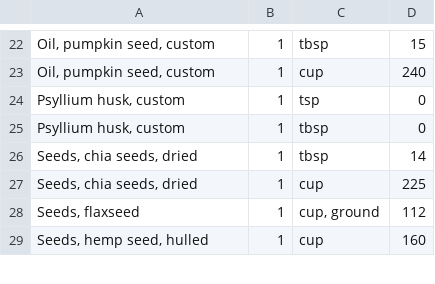
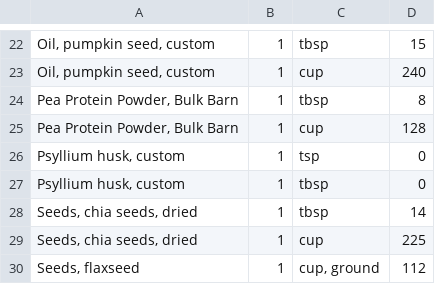
Before and after one commit to mmikitka/usdanutrient, a CSV file: data/custom/local_food_weight.csv, drawn as a sheet; only a part is shown, gaps mark what is left out; the shorter side is filled out with more unchanged rows; the diff names each change by its address in the sheet, - before the commit and + after, or states it on an @@ line.

Commit message:
Added Pea Protein weight

```diff
--- a/data/custom/local_food_weight.csv
+++ b/data/custom/local_food_weight.csv
+row 24: Pea Protein Powder, Bulk Barn | 1 | tbsp | 8
+row 25: Pea Protein Powder, Bulk Barn | 1 | cup | 128
```
